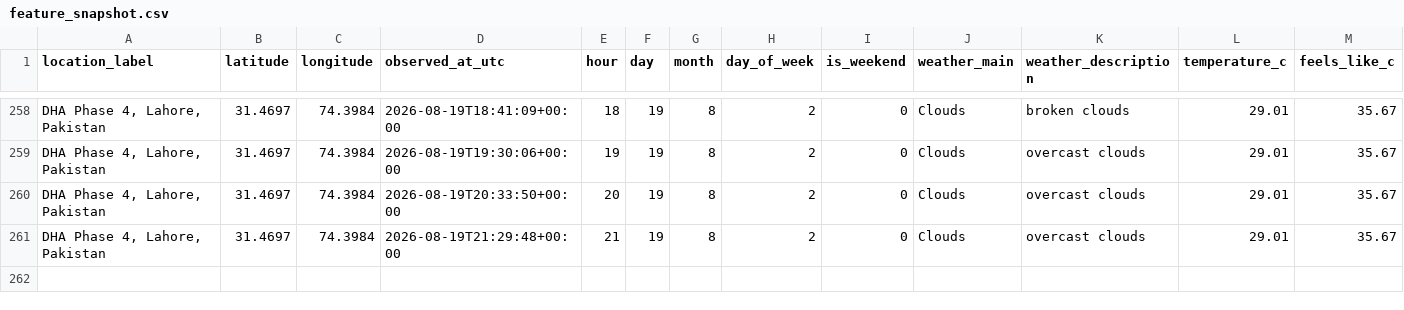
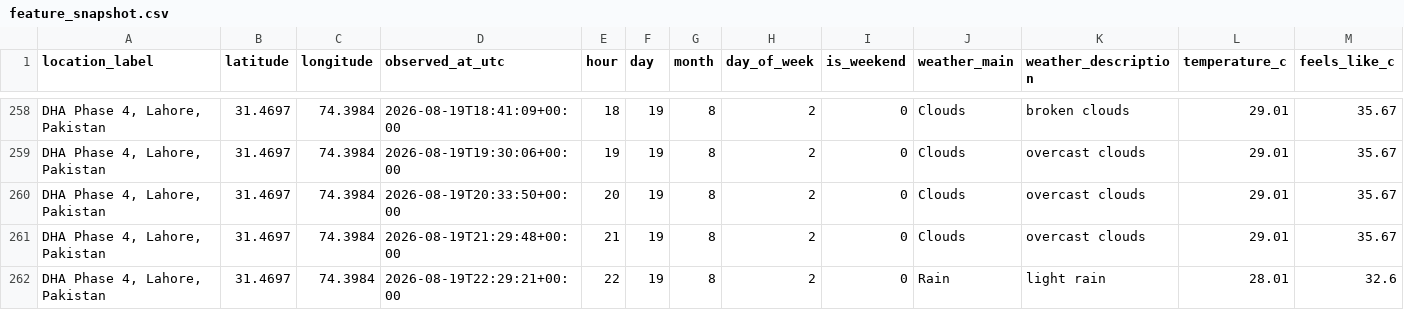
Before and after one commit to Syed-Muslim-19/AQI-Prediction-10Pearl, a CSV file: data/processed/feature_snapshot.csv, drawn as a sheet; only a part is shown, gaps mark what is left out; rows hold the shown columns only; the diff names each change by its address in the sheet, - before the commit and + after, or states it on an @@ line.

```diff
--- a/data/processed/feature_snapshot.csv
+++ b/data/processed/feature_snapshot.csv
+row 262: DHA Phase 4, Lahore, Pakistan | 31.4697 | 74.3984 | 2026-08-19T22:29:21+00:00 | 22 | 19 | 8 | 2 | 0 | Rain | light rain | 28.01 | 32.6
```
Also changed, not shown: data/feature_store/aqi_feature_table.csv.
